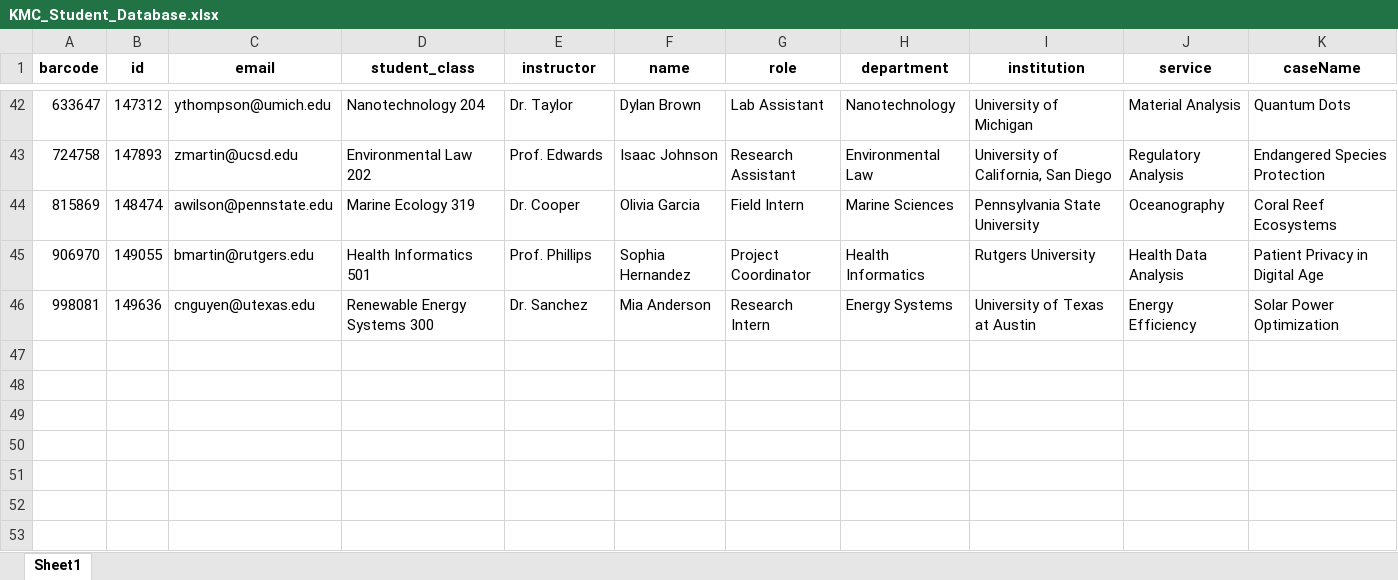
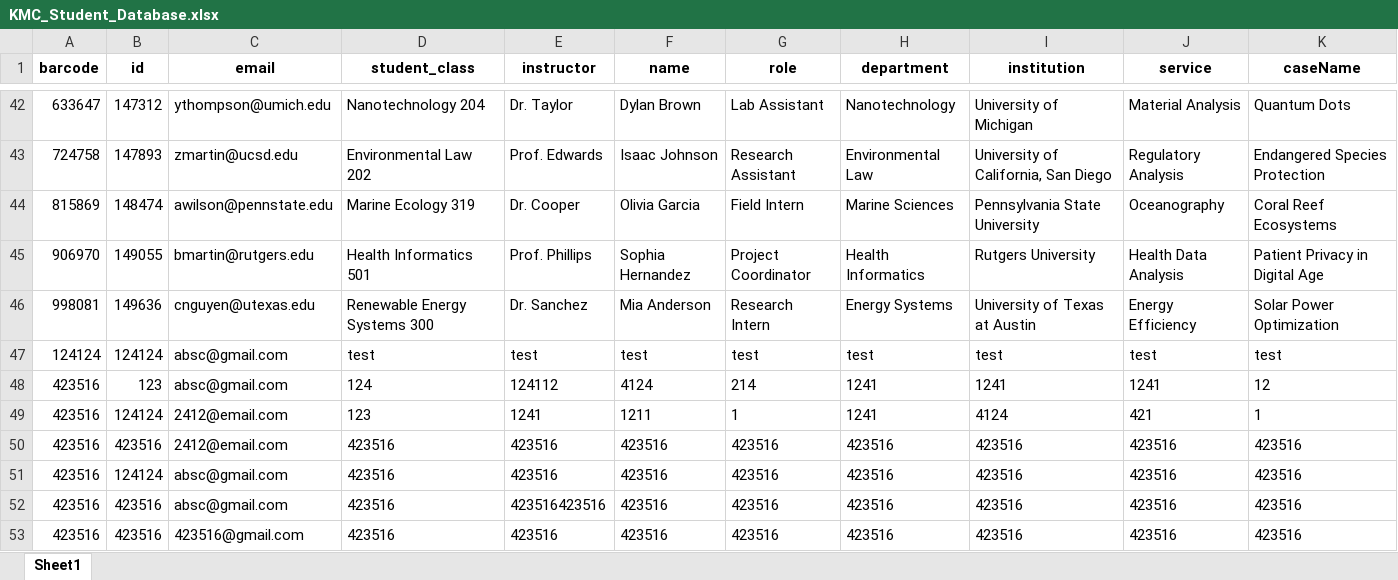
Before and after one commit to Acnchan8/KMC-CheckInWebApp, an Excel workbook: myproject/media/KMC_Student_Database.xlsx, sheet Sheet1, drawn as a sheet; only a part is shown, gaps mark what is left out; values as stored, in another font and other column widths than the file's, no borders; the diff names each change by its address in the sheet, - before the commit and + after, or states it on an @@ line.

```diff
--- a/myproject/media/KMC_Student_Database.xlsx (sheet Sheet1)
+++ b/myproject/media/KMC_Student_Database.xlsx (sheet Sheet1)
+row 47: 124124 | 124124 | absc@gmail.com | test | test | test | test | test | test | test | test
+row 48: 423516 | 123 | absc@gmail.com | 124 | 124112 | 4124 | 214 | 1241 | 1241 | 1241 | 12
+row 49: 423516 | 124124 | 2412@email.com | 123 | 1241 | 1211 | 1 | 1241 | 4124 | 421 | 1
+row 50: 423516 | 423516 | 2412@email.com | 423516 | 423516 | 423516 | 423516 | 423516 | 423516 | 423516 | 423516
+row 51: 423516 | 124124 | absc@gmail.com | 423516 | 423516 | 423516 | 423516 | 423516 | 423516 | 423516 | 423516
+row 52: 423516 | 423516 | absc@gmail.com | 423516 | 423516423516 | 423516 | 423516 | 423516 | 423516 | 423516 | 423516
+row 53: 423516 | 423516 | 423516@gmail.com | 423516 | 423516 | 423516 | 423516 | 423516 | 423516 | 423516 | 423516
```
Also changed, not shown: 1 other file.
